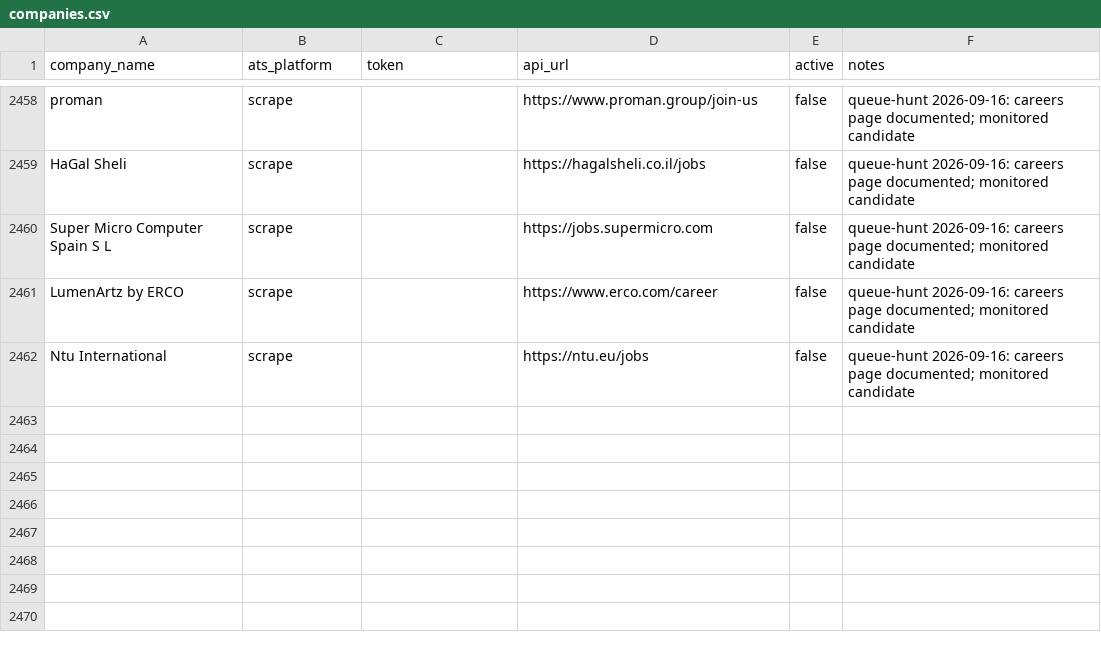
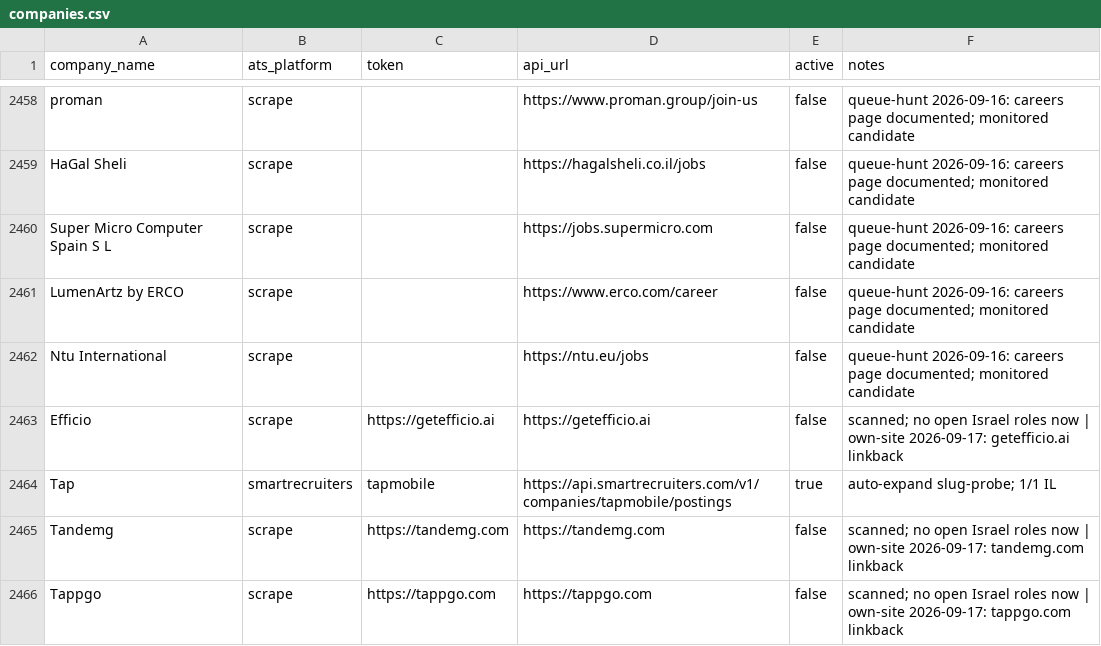
Before and after one commit to AnalystJobsIL/pipeline, a CSV file: companies.csv, drawn as a sheet; only a part is shown, gaps mark what is left out; the diff names each change by its address in the sheet, - before the commit and + after, or states it on an @@ line.

Commit message:
auto-expand: crack more companies 2026-09-17T13:32 (schedule run 35225562589) [skip ci]

```diff
--- a/companies.csv
+++ b/companies.csv
+row 2463: Efficio | scrape | https://getefficio.ai | https://getefficio.ai | false | scanned; no open Israel roles now | own-site 2026-09-17: getefficio.ai linkback
+row 2464: Tap | smartrecruiters | tapmobile | https://api.smartrecruiters.com/v1/companies/tapmobile/postings | true | auto-expand slug-probe; 1/1 IL
+row 2465: Tandemg | scrape | https://tandemg.com | https://tandemg.com | false | scanned; no open Israel roles now | own-site 2026-09-17: tandemg.com linkback
+row 2466: Tappgo | scrape | https://tappgo.com | https://tappgo.com | false | scanned; no open Israel roles now | own-site 2026-09-17: tappgo.com linkback
```
Also changed, not shown: 5 other files.
